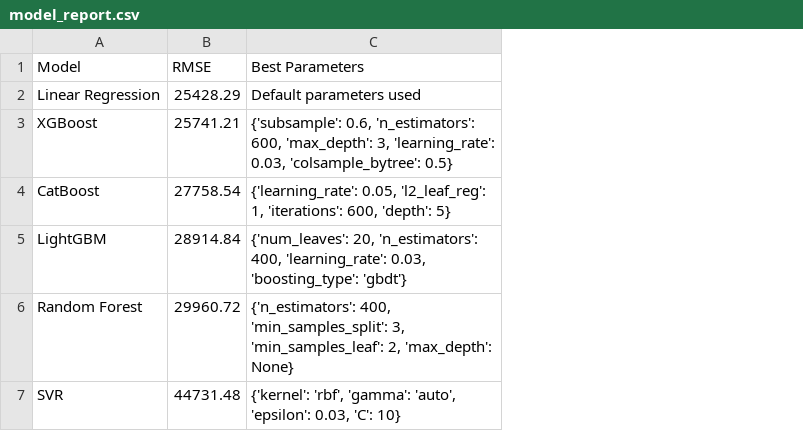
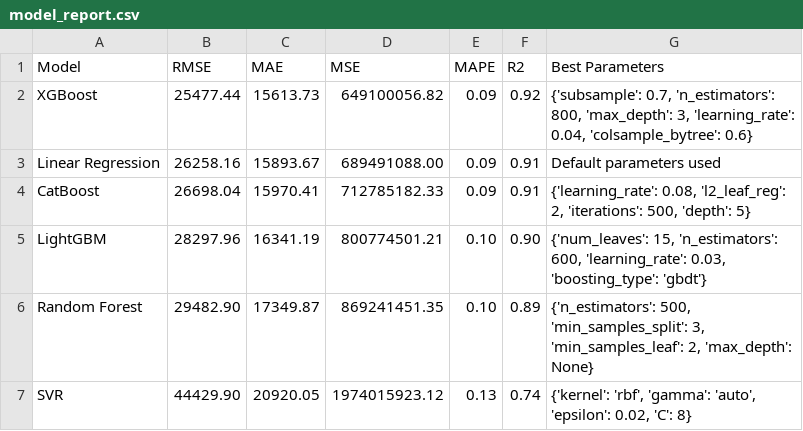
Before and after one commit to diegohergert/HousingPricing, a CSV file: model_report.csv, drawn as a sheet; removed rows and columns are numbered as before the commit, all else as after; the diff names each change by its address in the sheet, - before the commit and + after, or states it on an @@ line.

Commit message:
RMSE 25,477.44 with XGBoost

```diff
--- a/model_report.csv
+++ b/model_report.csv
+column C (MAE), rows 3-7: 15893.67 | 15970.41 | 16341.19 | 17349.87 | 20920.05
+column D (MSE), rows 3-7: 689491088.00 | 712785182.33 | 800774501.21 | 869241451.35 | 1974015923.12
+column E (MAPE), rows 3-7: 0.09 | 0.09 | 0.10 | 0.10 | 0.13
+column F (R2), rows 3-7: 0.91 | 0.91 | 0.90 | 0.89 | 0.74
+row 2: XGBoost | 25477.44 | 15613.73 | 649100056.82 | 0.09 | 0.92 | {'subsample': 0.7, 'n_estimators': 800, 'max_depth': 3, 'learning_rate': 0.04, 'colsample_bytree': 0.6}
-B3 (RMSE): 25428.29
+B3 (RMSE): 26258.16
-row 3: XGBoost | 25741.21 | {'subsample': 0.6, 'n_estimators': 600, 'max_depth': 3, 'learning_rate': 0.03, 'colsample_bytree': 0.5}
-B4 (RMSE): 27758.54
+B4 (RMSE): 26698.04
-G4 (Best Parameters): {'learning_rate': 0.05, 'l2_leaf_reg': 1, 'iterations': 600, 'depth': 5}
+G4 (Best Parameters): {'learning_rate': 0.08, 'l2_leaf_reg': 2, 'iterations': 500, 'depth': 5}
-B5 (RMSE): 28914.84
+B5 (RMSE): 28297.96
-G5 (Best Parameters): {'num_leaves': 20, 'n_estimators': 400, 'learning_rate': 0.03,…
+G5 (Best Parameters): {'num_leaves': 15, 'n_estimators': 600, 'learning_rate': 0.03,…
-B6 (RMSE): 29960.72
+B6 (RMSE): 29482.90
-G6 (Best Parameters): {'n_estimators': 400, 'min_samples_split': 3,…
+G6 (Best Parameters): {'n_estimators': 500, 'min_samples_split': 3,…
-B7 (RMSE): 44731.48
+B7 (RMSE): 44429.90
-G7 (Best Parameters): …'auto', 'epsilon': 0.03, 'C': 10}
+G7 (Best Parameters): …'auto', 'epsilon': 0.02, 'C': 8}
```
Also changed, not shown: submission.csv, 4 other files.
